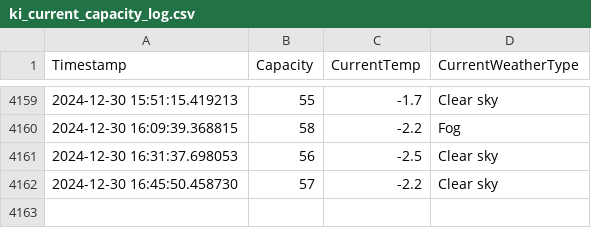
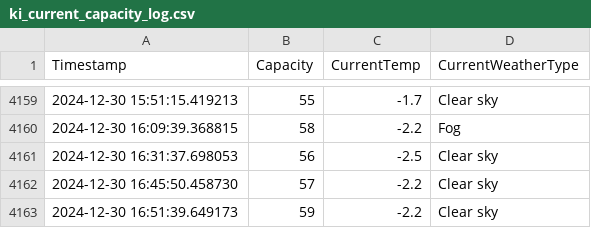
Before and after one commit to liamjosephnolan/ki_webfetch, a CSV file: ki_current_capacity_log.csv, drawn as a sheet; only a part is shown, gaps mark what is left out; the diff names each change by its address in the sheet, - before the commit and + after, or states it on an @@ line.

```diff
--- a/ki_current_capacity_log.csv
+++ b/ki_current_capacity_log.csv
+row 4163: 2024-12-30 16:51:39.649173 | 59 | -2.2 | Clear sky
```
